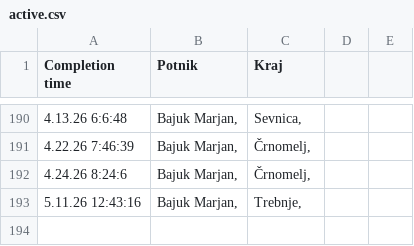
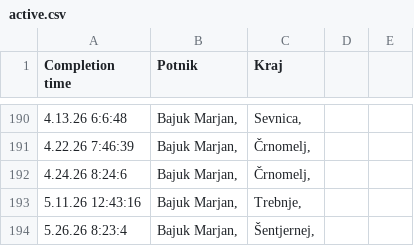
Before and after one commit to SRP-B/dat-nm, a CSV file: active.csv, drawn as a sheet; only a part is shown, gaps mark what is left out.

Commit message:
Appv12

```diff
--- a/active.csv
+++ b/active.csv
@@ -193 +193,2 @@
 5.11.26 12:43:16;"Bajuk Marjan,";"Trebnje,"
+5.26.26 8:23:4;"Bajuk Marjan,";"Šentjernej,"
```
